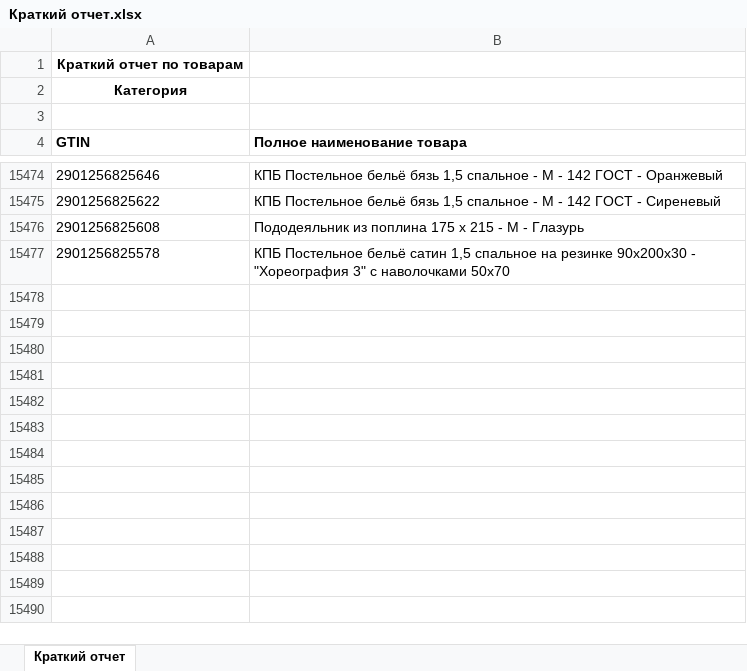
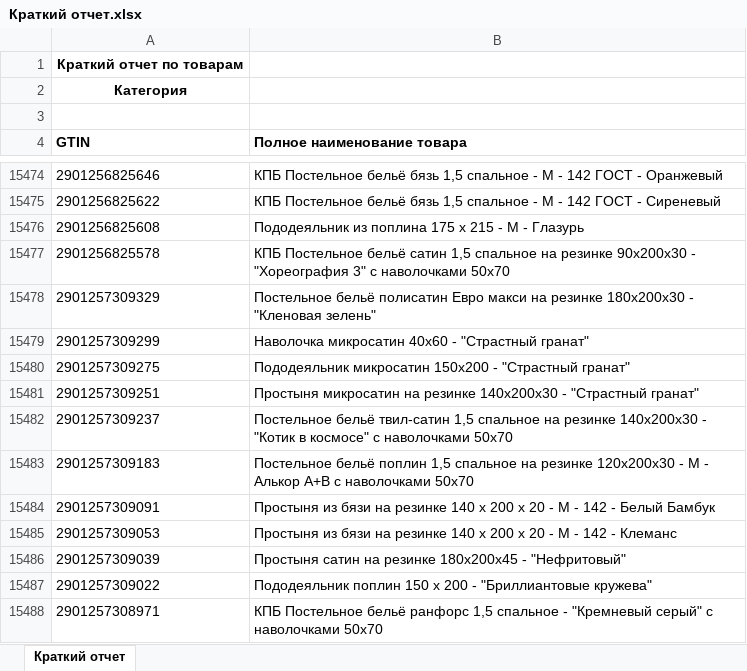
Before and after one commit to isergeich22/marking_system, an Excel workbook: public/Краткий отчет.xlsx, sheet Краткий отчет, drawn as a sheet; only a part is shown, gaps mark what is left out; values as stored, in another font and other column widths than the file's, no borders; the diff names each change by its address in the sheet, - before the commit and + after, or states it on an @@ line.

```diff
--- a/public/Краткий отчет.xlsx (sheet Краткий отчет)
+++ b/public/Краткий отчет.xlsx (sheet Краткий отчет)
+row 15478: 2901257309329 | Постельное бельё полисатин Евро макси на резинке 180х200х30 - "Кленовая зелень"
+row 15479: 2901257309299 | Наволочка микросатин 40х60 - "Страстный гранат"
+row 15480: 2901257309275 | Пододеяльник микросатин 150х200 - "Страстный гранат"
+row 15481: 2901257309251 | Простыня микросатин на резинке 140х200х30 - "Страстный гранат"
+row 15482: 2901257309237 | Постельное бельё твил-сатин 1,5 спальное на резинке 140х200х30 - "Котик в космосе" с наволочками 50х70
+row 15483: 2901257309183 | Постельное бельё поплин 1,5 спальное на резинке 120х200х30 - М - Алькор А+В с наволочками 50х70
+row 15484: 2901257309091 | Простыня из бязи на резинке 140 х 200 х 20 - М - 142 - Белый Бамбук
+row 15485: 2901257309053 | Простыня из бязи на резинке 140 х 200 х 20 - М - 142 - Клеманс
+row 15486: 2901257309039 | Простыня сатин на резинке 180х200х45 - "Нефритовый"
+row 15487: 2901257309022 | Пододеяльник поплин 150 х 200 - "Бриллиантовые кружева"
+row 15488: 2901257308971 | КПБ Постельное бельё ранфорс 1,5 спальное - "Кремневый серый" с наволочками 50х70
```
Also changed, not shown: 1 other file.
